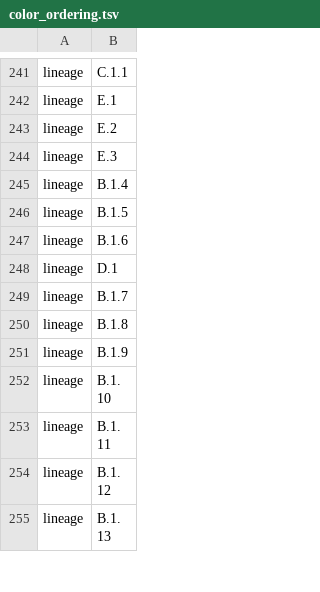
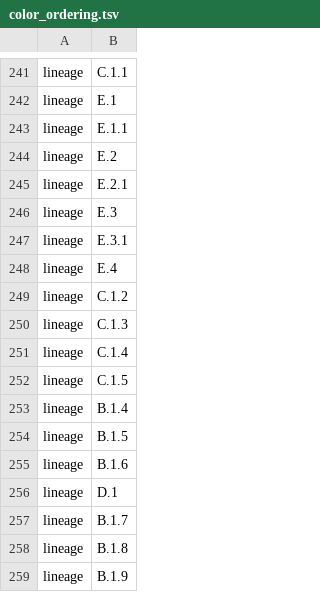
Before and after one commit to nextstrain/mpox, a TSV file: nextclade/resources/color_ordering.tsv, drawn as a sheet; only a part is shown, gaps mark what is left out; the shorter side is filled out with more unchanged rows; the diff covers the shown part only; the diff names each change by its address in the sheet, - before the commit and + after, or states it on an @@ line.

```diff
--- a/nextclade/resources/color_ordering.tsv
+++ b/nextclade/resources/color_ordering.tsv
+row 243: lineage | E.1.1
+row 245: lineage | E.2.1
+row 247: lineage | E.3.1
+row 248: lineage | E.4
+row 249: lineage | C.1.2
+row 250: lineage | C.1.3
+row 251: lineage | C.1.4
+row 252: lineage | C.1.5
```
Also changed, not shown: 10 added rows elsewhere in this file, nextclade/resources/clade-iib/clades.tsv, 1 other file.
